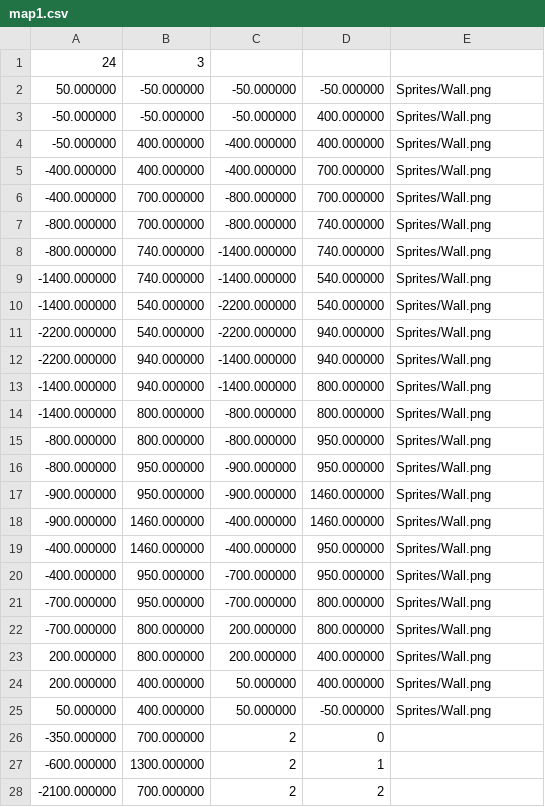
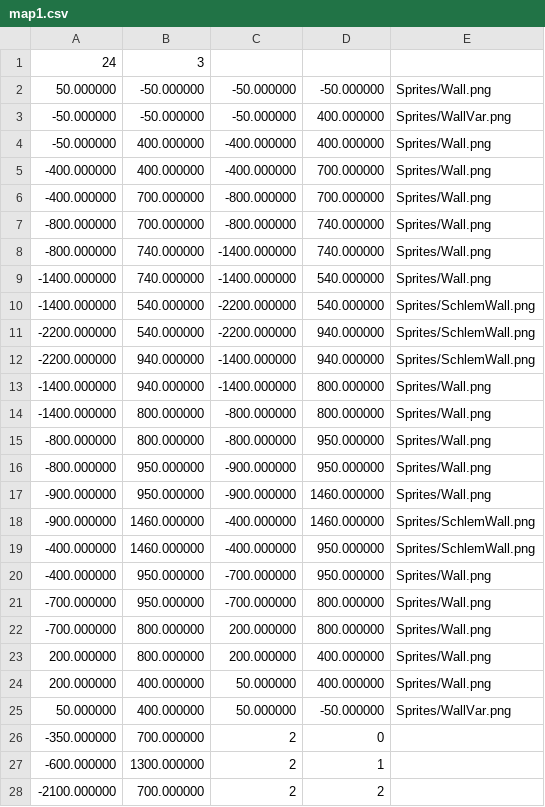
Before and after one commit to Rustoholics-Doom-Clone/Doom-Clone, a CSV file: Maps/map1.csv, drawn as a sheet.

Commit message:
changed some textures on map1

```diff
--- a/Maps/map1.csv
+++ b/Maps/map1.csv
@@ -2,3 +2,3 @@
 50.000000,-50.000000,-50.000000,-50.000000,Sprites/Wall.png
--50.000000,-50.000000,-50.000000,400.000000,Sprites/Wall.png
+-50.000000,-50.000000,-50.000000,400.000000,Sprites/WallVar.png
 -50.000000,400.000000,-400.000000,400.000000,Sprites/Wall.png
@@ -9,5 +9,5 @@
 -1400.000000,740.000000,-1400.000000,540.000000,Sprites/Wall.png
--1400.000000,540.000000,-2200.000000,540.000000,Sprites/Wall.png
--2200.000000,540.000000,-2200.000000,940.000000,Sprites/Wall.png
--2200.000000,940.000000,-1400.000000,940.000000,Sprites/Wall.png
+-1400.000000,540.000000,-2200.000000,540.000000,Sprites/SchlemWall.png
+-2200.000000,540.000000,-2200.000000,940.000000,Sprites/SchlemWall.png
+-2200.000000,940.000000,-1400.000000,940.000000,Sprites/SchlemWall.png
 -1400.000000,940.000000,-1400.000000,800.000000,Sprites/Wall.png
@@ -17,4 +17,4 @@
 -900.000000,950.000000,-900.000000,1460.000000,Sprites/Wall.png
--900.000000,1460.000000,-400.000000,1460.000000,Sprites/Wall.png
--400.000000,1460.000000,-400.000000,950.000000,Sprites/Wall.png
+-900.000000,1460.000000,-400.000000,1460.000000,Sprites/SchlemWall.png
+-400.000000,1460.000000,-400.000000,950.000000,Sprites/SchlemWall.png
 -400.000000,950.000000,-700.000000,950.000000,Sprites/Wall.png
@@ -24,3 +24,3 @@
 200.000000,400.000000,50.000000,400.000000,Sprites/Wall.png
-50.000000,400.000000,50.000000,-50.000000,Sprites/Wall.png
+50.000000,400.000000,50.000000,-50.000000,Sprites/WallVar.png
 -350.000000,700.000000,2,0
```
